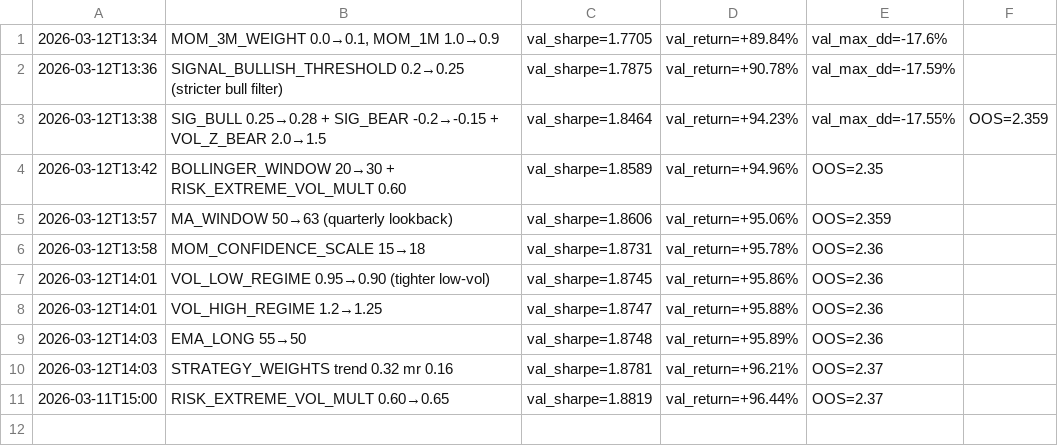
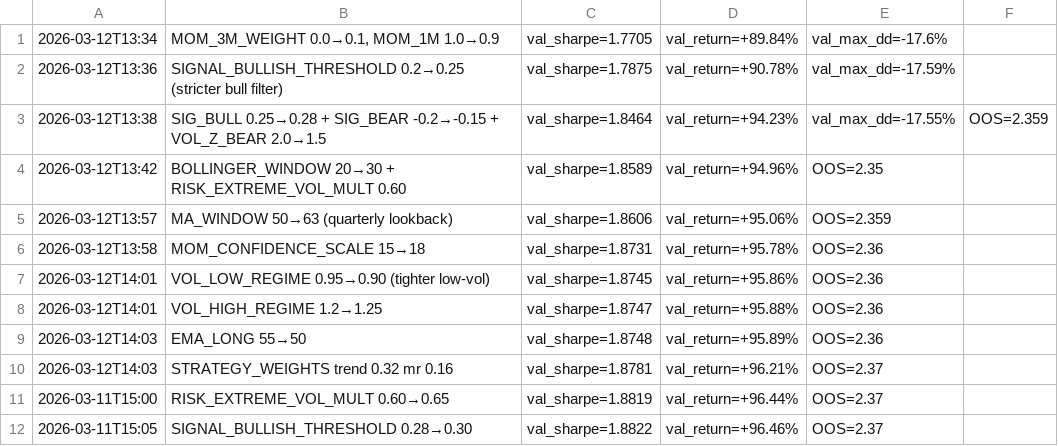
Before and after one commit to virattt/ai-hedge-fund, a TSV file: autoresearch/results_equipment.tsv, drawn as a sheet; the diff names each change by its address in the sheet, - before the commit and + after, or states it on an @@ line.

```diff
--- a/autoresearch/results_equipment.tsv
+++ b/autoresearch/results_equipment.tsv
+row 12: 2026-03-11T15:05 | SIGNAL_BULLISH_THRESHOLD 0.28→0.30 | val_sharpe=1.8822 | val_return=+96.46% | OOS=2.37
```
Also changed, not shown: 2 other files.
